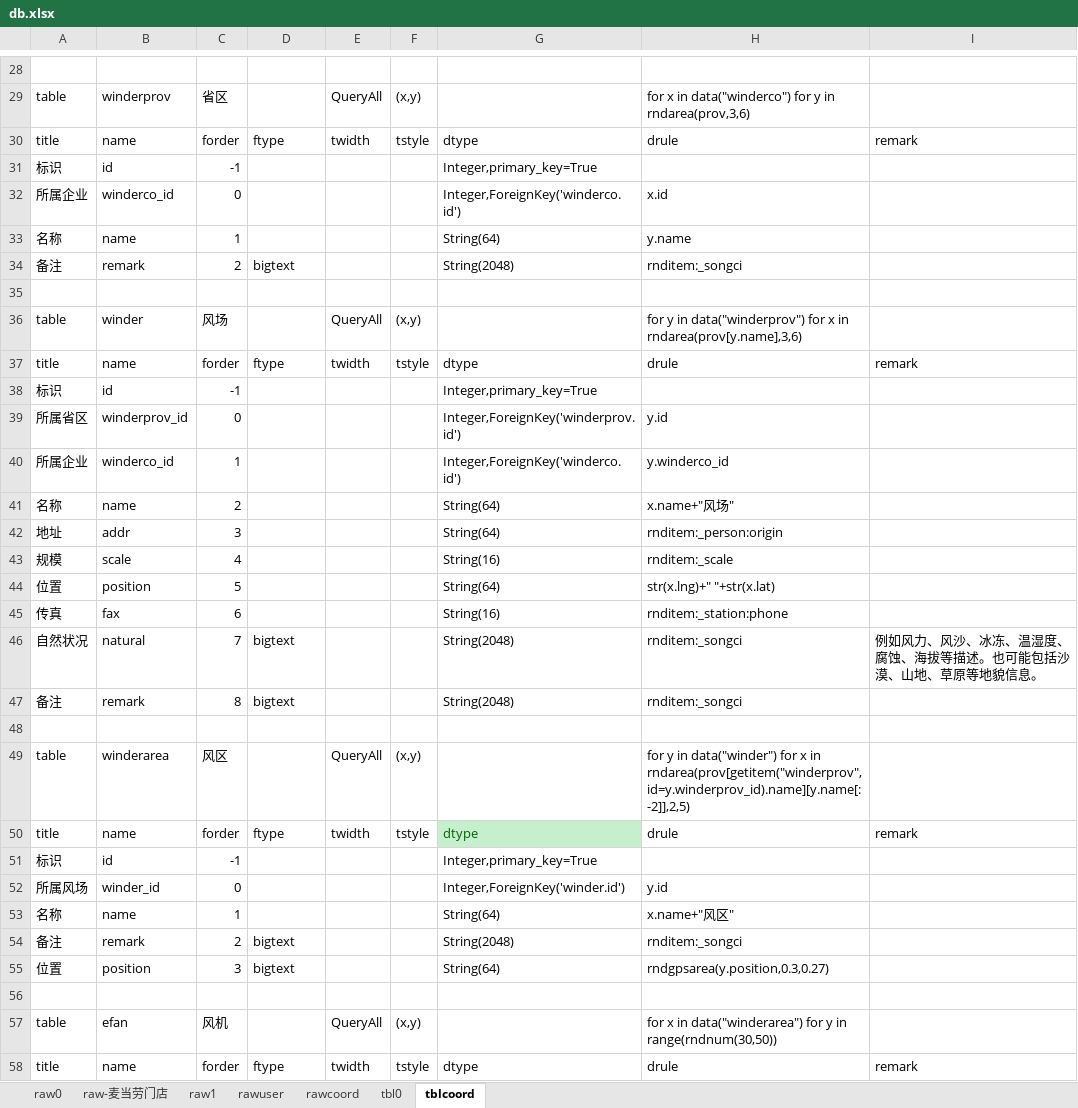
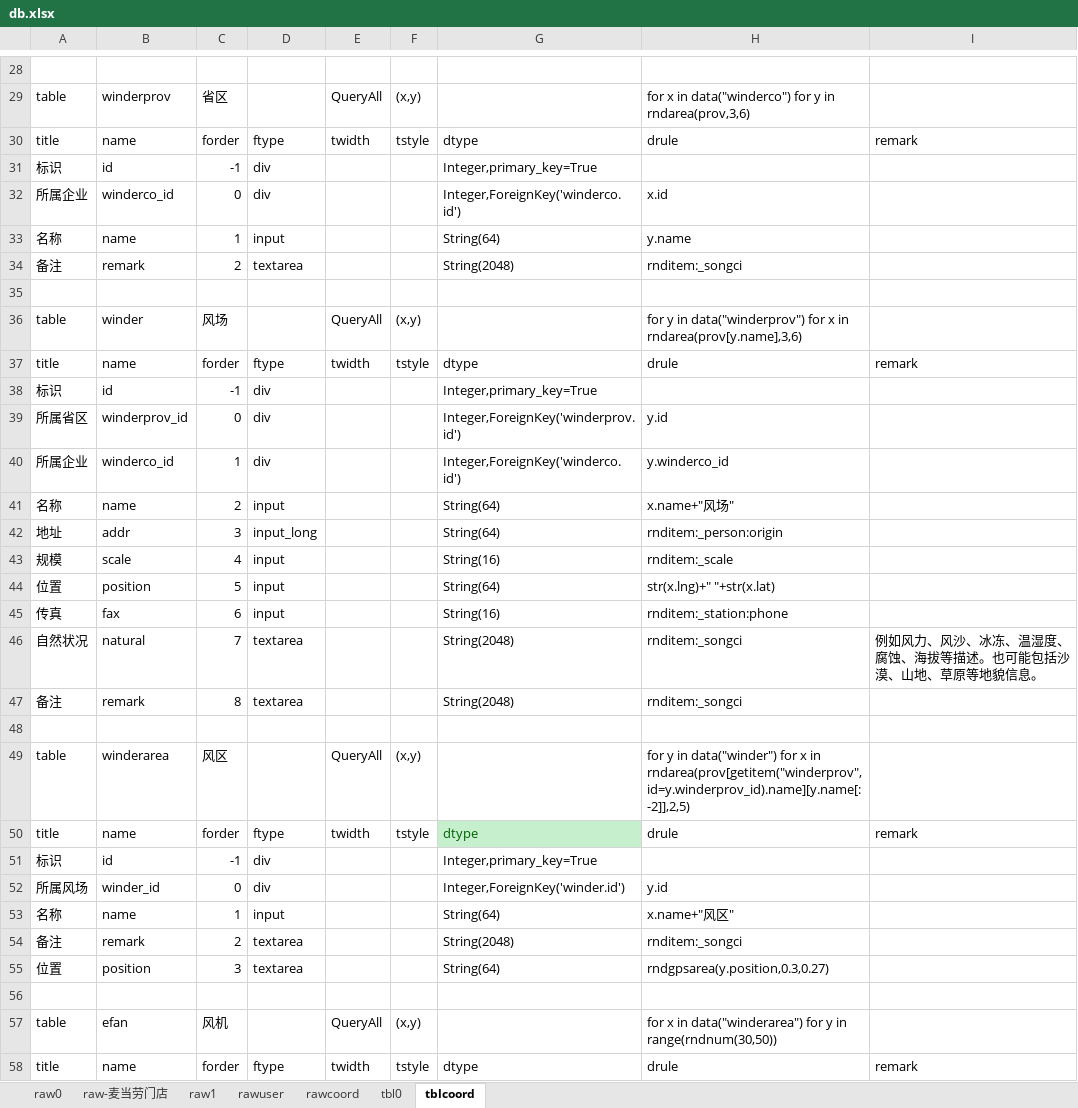
Before and after one commit to dlhai/pecker2, an Excel workbook: db/db.xlsx, sheet tblcoord, drawn as a sheet; only a part is shown, gaps mark what is left out; values as stored, in another font and other column widths than the file's, no borders; the diff covers the shown part only; the diff names each change by its address in the sheet, - before the commit and + after, or states it on an @@ line.

```diff
--- a/db/db.xlsx (sheet tblcoord)
+++ b/db/db.xlsx (sheet tblcoord)
-D31:D32: (empty)
+D31:D32: div
-D33: (empty)
+D33: input
-D34: bigtext
+D34: textarea
-D38:D40: (empty)
+D38:D40: div
-D41: (empty)
+D41: input
-D42: (empty)
+D42: input_long
-D43:D45: (empty)
+D43:D45: input
-D46:D47: bigtext
+D46:D47: textarea
-D51:D52: (empty)
+D51:D52: div
-D53: (empty)
+D53: input
-D54:D55: bigtext
+D54:D55: textarea
```
Also changed, not shown: 2 added rows, 2 removed rows and 40 edited cells elsewhere in this sheet, sheet tbl0, 9 other files.
